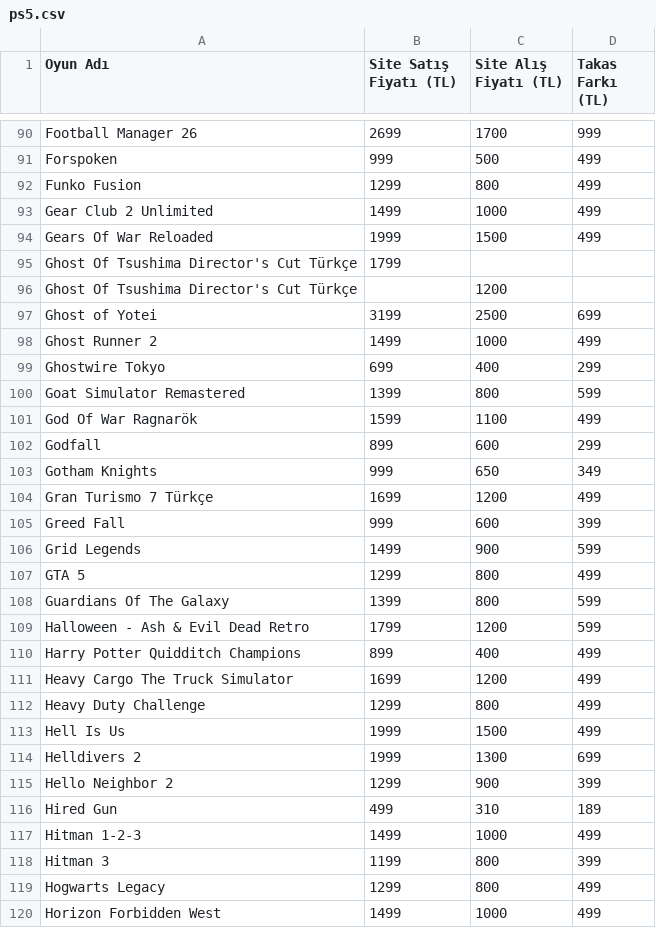
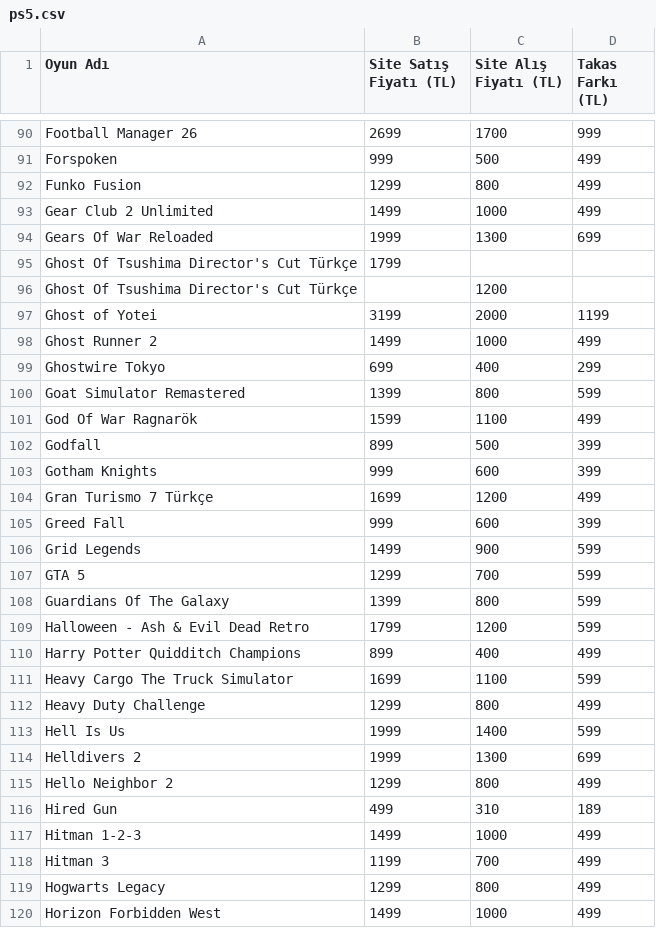
Before and after one commit to yunusemrealakaz34-debug/konsoltech-takas, a CSV file: data/sources/ps5.csv, drawn as a sheet; only a part is shown, gaps mark what is left out; the diff covers the shown part only.

Commit message:
PS5: yüksek kalan 27 takas alış fiyatını düşür

```diff
--- a/data/sources/ps5.csv
+++ b/data/sources/ps5.csv
@@ -93,6 +93,6 @@ Funko Fusion;1299;800;499
 Gear Club 2 Unlimited;1499;1000;499
-Gears Of War Reloaded;1999;1500;499
+Gears Of War Reloaded;1999;1300;699
 Ghost Of Tsushima Director's Cut Türkçe;1799;;
 Ghost Of Tsushima Director's Cut Türkçe;;1200;
-Ghost of Yotei;3199;2500;699
+Ghost of Yotei;3199;2000;1199
 Ghost Runner 2;1499;1000;499
@@ -101,4 +101,4 @@ Goat Simulator Remastered;1399;800;599
 God Of War Ragnarök;1599;1100;499
-Godfall;899;600;299
-Gotham Knights;999;650;349
+Godfall;899;500;399
+Gotham Knights;999;600;399
 Gran Turismo 7 Türkçe;1699;1200;499
@@ -106,3 +106,3 @@ Greed Fall;999;600;399
 Grid Legends;1499;900;599
-GTA 5;1299;800;499
+GTA 5;1299;700;599
 Guardians Of The Galaxy;1399;800;599
@@ -110,10 +110,10 @@ Halloween - Ash & Evil Dead Retro;1799;1200;599
 Harry Potter Quidditch Champions;899;400;499
-Heavy Cargo The Truck Simulator;1699;1200;499
+Heavy Cargo The Truck Simulator;1699;1100;599
 Heavy Duty Challenge;1299;800;499
-Hell Is Us;1999;1500;499
+Hell Is Us;1999;1400;599
 Helldivers 2;1999;1300;699
-Hello Neighbor 2;1299;900;399
+Hello Neighbor 2;1299;800;499
 Hired Gun;499;310;189
 Hitman 1-2-3;1499;1000;499
-Hitman 3;1199;800;399
+Hitman 3;1199;700;499
 Hogwarts Legacy;1299;800;499
```
Also changed, not shown: 36 edited cells elsewhere in this file, 1 other file.
